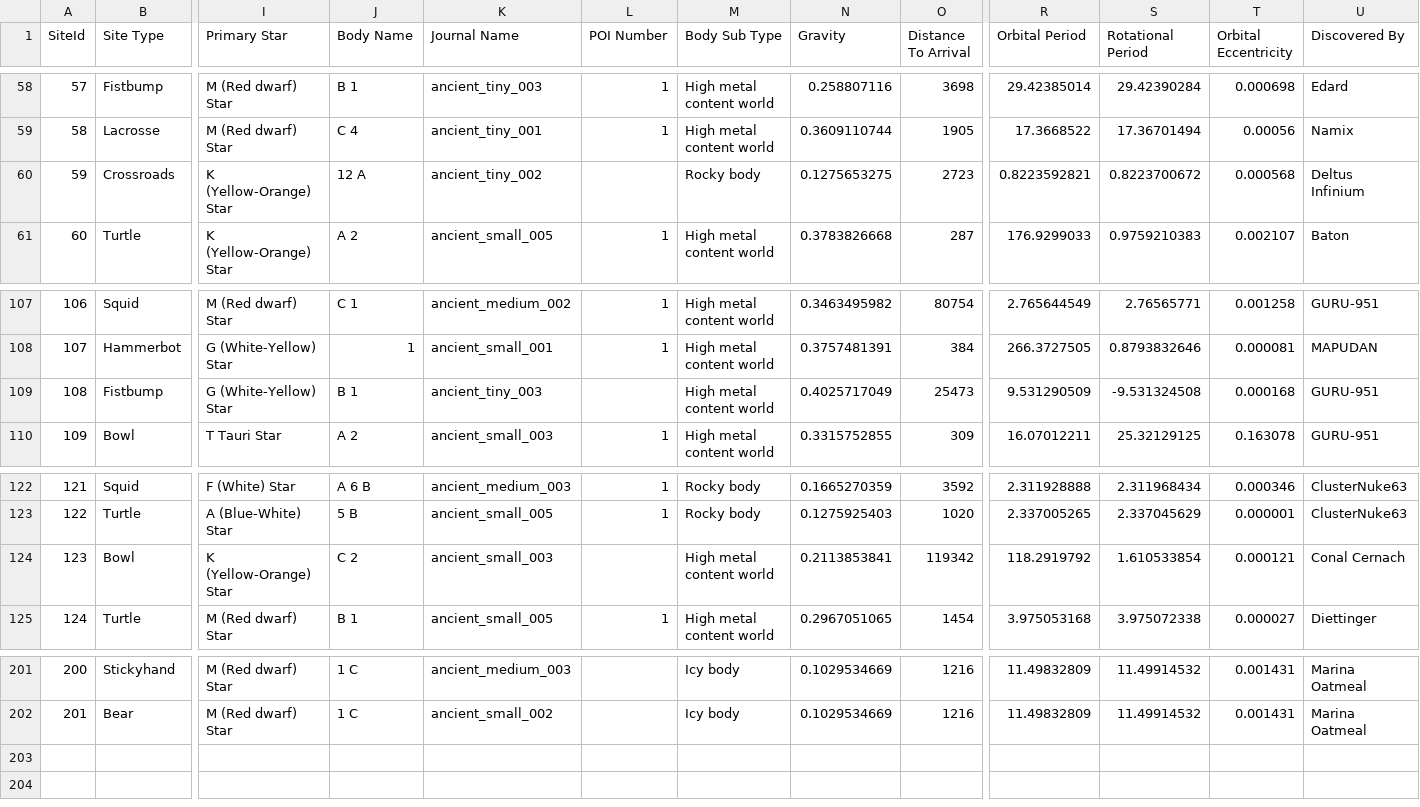
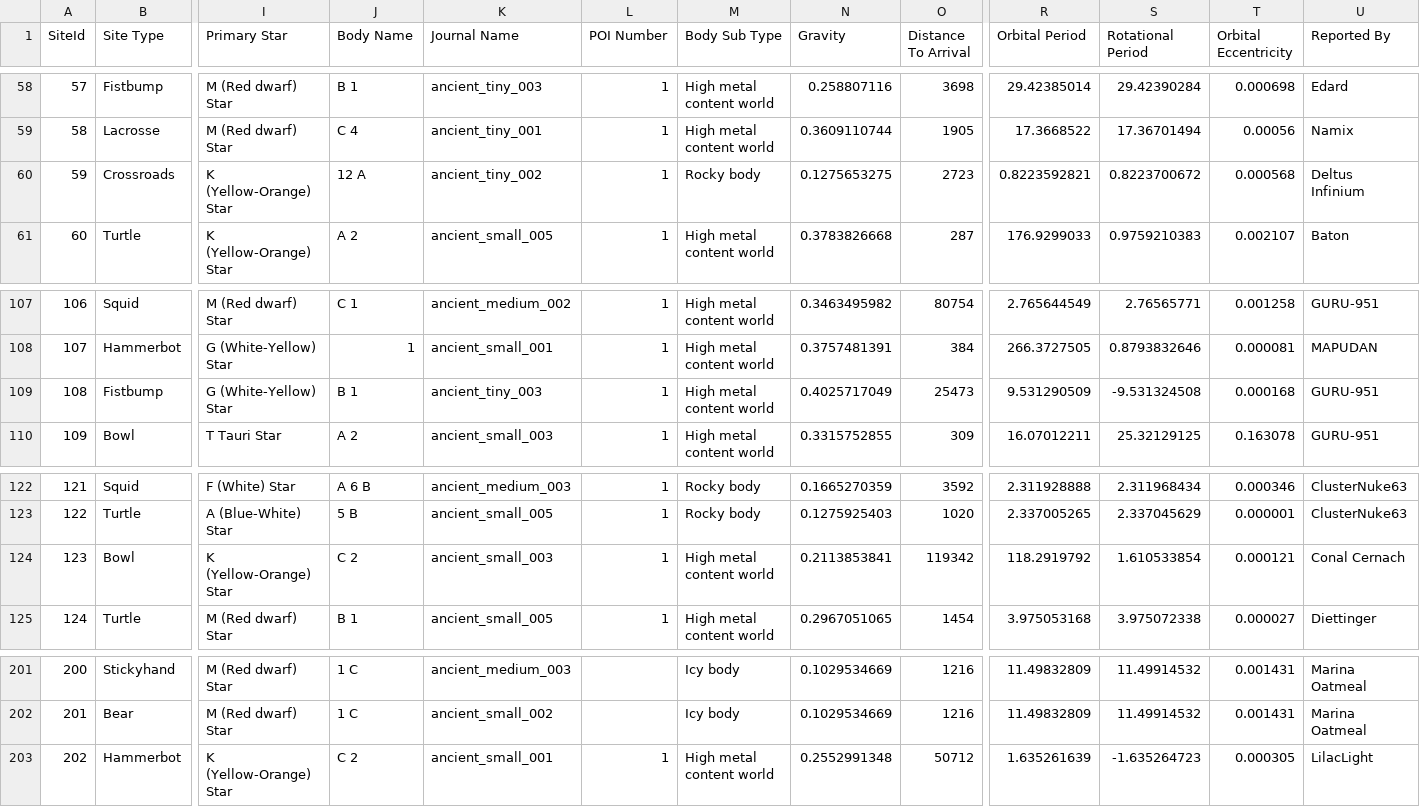
Before and after one commit to fenke/terzijde, a CSV file: data/guardian/Canonn - Guardians - Guardian Structures.csv, drawn as a sheet; only a part is shown, gaps mark what is left out; rows hold the shown columns only; the diff names each change by its address in the sheet, - before the commit and + after, or states it on an @@ line.

```diff
--- a/data/guardian/Canonn - Guardians - Guardian Structures.csv
+++ b/data/guardian/Canonn - Guardians - Guardian Structures.csv
-U1: Discovered By
+U1: Reported By
-L60 (POI Number): (empty)
+L60 (POI Number): 1
-L109 (POI Number): (empty)
+L109 (POI Number): 1
-L124 (POI Number): (empty)
+L124 (POI Number): 1
+row 203: 202 | Hammerbot | K (Yellow-Orange) Star | C 2 | ancient_small_001 | 1 | High metal content world | 0.2552991348 | 50712 | 1.635261639 | -1.635264723 | 0.000305 | LilacLight
```
Also changed, not shown: data/guardian/Canonn - Guardians - Guardian Beacons.csv, data/guardian/Canonn - Guardians - Guardian Ruins.csv, 7 other files.
